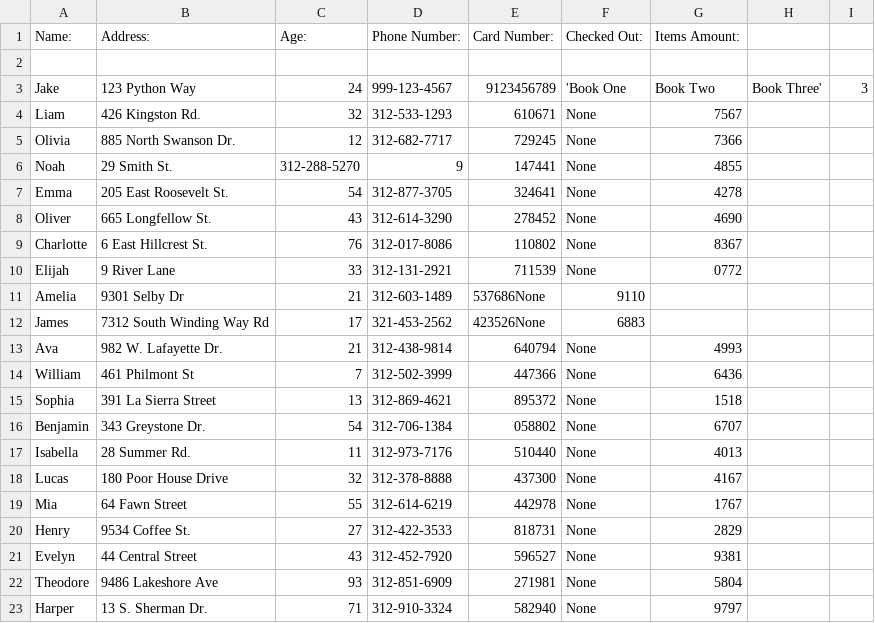
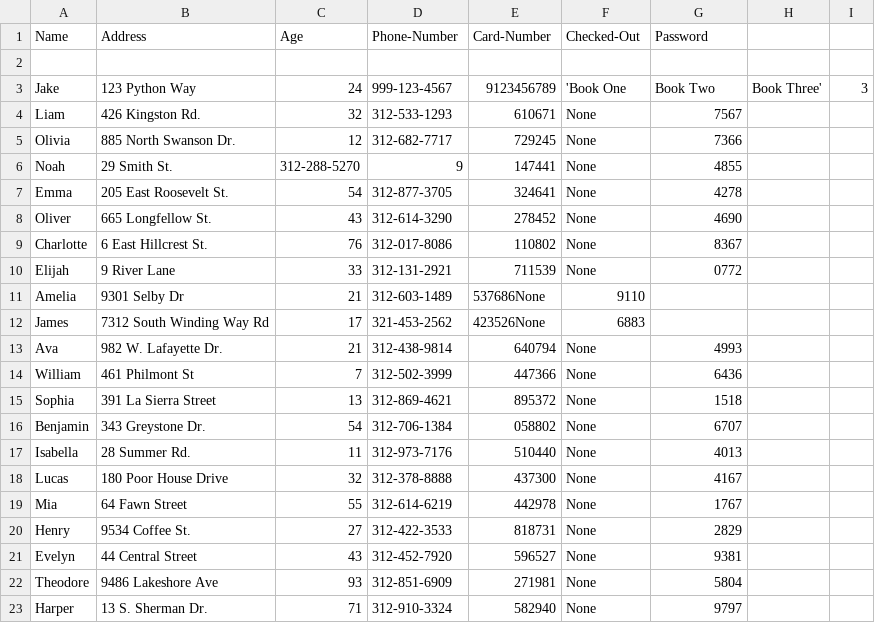
Before and after one commit to jtj60/LibraryProject, a CSV file: user.csv, drawn as a sheet.

Commit message:
updating user database reading

```diff
--- a/user.csv
+++ b/user.csv
@@ -1,2 +1,2 @@
-Name:, Address:, Age:, Phone Number:, Card Number:, Checked Out:, Items Amount:
+Name,Address,Age,Phone-Number,Card-Number,Checked-Out,Password
 
```
Also changed, not shown: 4 other files.
